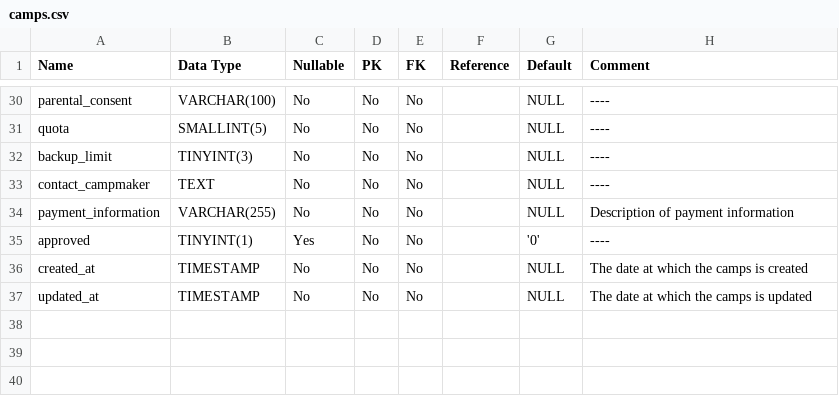
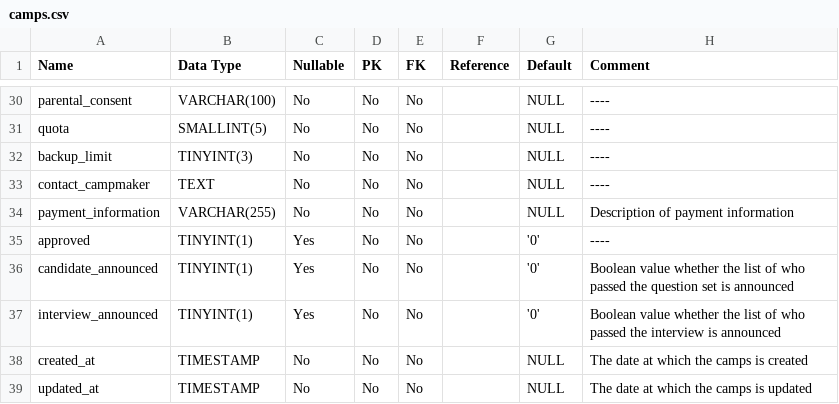
Before and after one commit to PoomSmart/CampPASS, a CSV file: data-dictionary/camps.csv, drawn as a sheet; only a part is shown, gaps mark what is left out.

Commit message:
Data update.

```diff
--- a/data-dictionary/camps.csv
+++ b/data-dictionary/camps.csv
@@ -35,2 +35,4 @@ payment_information,VARCHAR(255),No,No,No,,NULL,Description of payment informati
 approved,TINYINT(1),Yes,No,No,,'0',----
+candidate_announced,"TINYINT(1)",Yes,No,No,,'0',Boolean value whether the list of who passed the question set is announced
+interview_announced,"TINYINT(1)",Yes,No,No,,'0',Boolean value whether the list of who passed the interview is announced
 created_at,TIMESTAMP,No,No,No,,NULL,The date at which the camps is created
```
Also changed, not shown: data-dictionary/form_scores.csv, data-dictionary/question_sets.csv, 7 other files.
